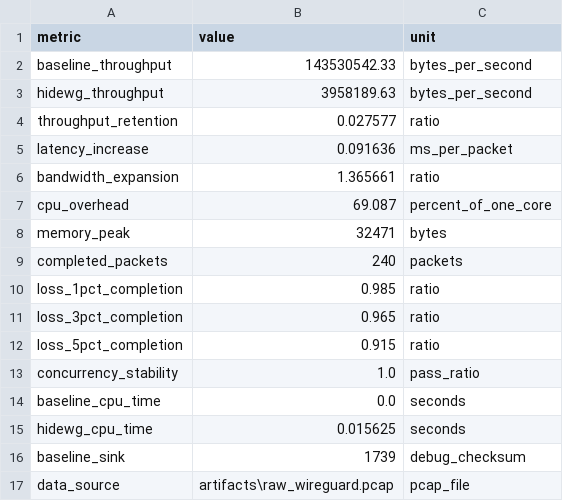
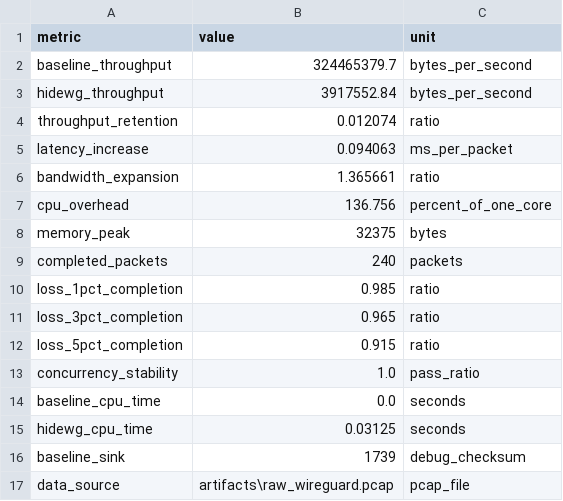
Before and after one commit to HuZhipeng-hu/hidewg, a CSV file: artifacts/performance_report.csv, drawn as a sheet.

```diff
--- a/artifacts/performance_report.csv
+++ b/artifacts/performance_report.csv
@@ -1,9 +1,9 @@
 metric,value,unit
-baseline_throughput,143530542.33,bytes_per_second
-hidewg_throughput,3958189.63,bytes_per_second
-throughput_retention,0.027577,ratio
-latency_increase,0.091636,ms_per_packet
+baseline_throughput,324465379.7,bytes_per_second
+hidewg_throughput,3917552.84,bytes_per_second
+throughput_retention,0.012074,ratio
+latency_increase,0.094063,ms_per_packet
 bandwidth_expansion,1.365661,ratio
-cpu_overhead,69.087,percent_of_one_core
-memory_peak,32471,bytes
+cpu_overhead,136.756,percent_of_one_core
+memory_peak,32375,bytes
 completed_packets,240,packets
@@ -14,3 +14,3 @@ concurrency_stability,1.0,pass_ratio
 baseline_cpu_time,0.0,seconds
-hidewg_cpu_time,0.015625,seconds
+hidewg_cpu_time,0.03125,seconds
 baseline_sink,1739,debug_checksum
```
Also changed, not shown: 10 other files.
